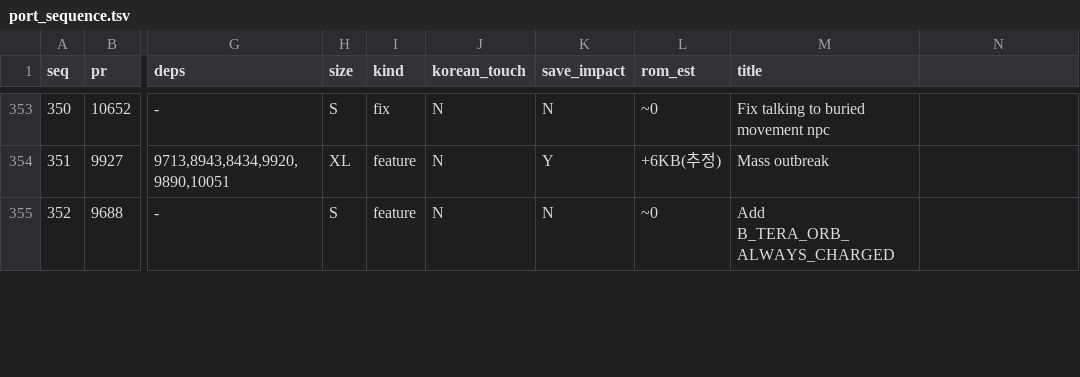
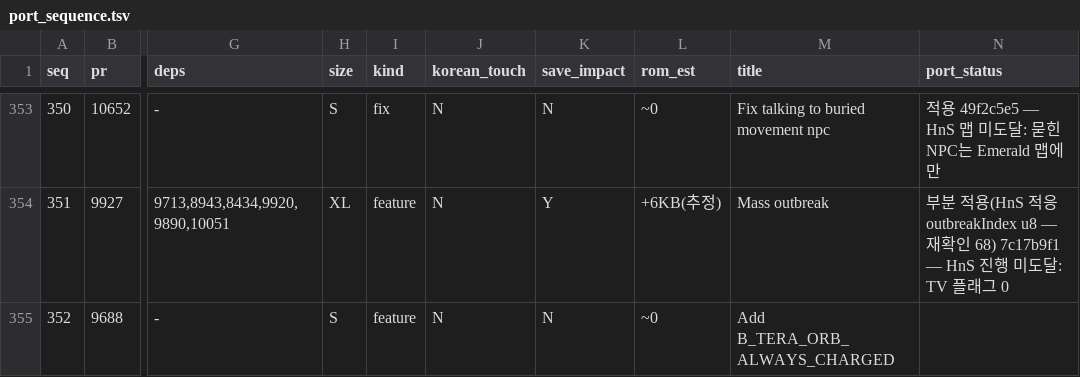
Before and after one commit to gorunit1/pokehns-expansion-kor, a TSV file: docs/friend-handoff/results/1.17.0-sync-plan/port_sequence.tsv, drawn as a sheet; only a part is shown, gaps mark what is left out; the diff covers the shown part only; the diff names each change by its address in the sheet, - before the commit and + after, or states it on an @@ line.

```diff
--- a/docs/friend-handoff/results/1.17.0-sync-plan/port_sequence.tsv
+++ b/docs/friend-handoff/results/1.17.0-sync-plan/port_sequence.tsv
-N1: (empty)
+N1: port_status
-N353 (port_status): (empty)
+N353 (port_status): 적용 49f2c5e5 — HnS 맵 미도달: 묻힌 NPC는 Emerald 맵에만
-N354 (port_status): (empty)
+N354 (port_status): 부분 적용(HnS 적응 outbreakIndex u8 — 재확인 68) 7c17b9f1 — HnS 진행 미도달: TV 플래그 0
```
Also changed, not shown: 32 edited cells elsewhere in this file, 16 other files.
